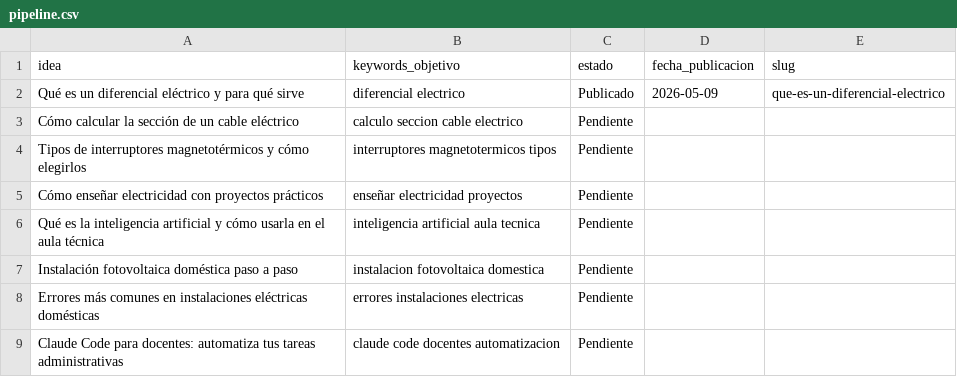
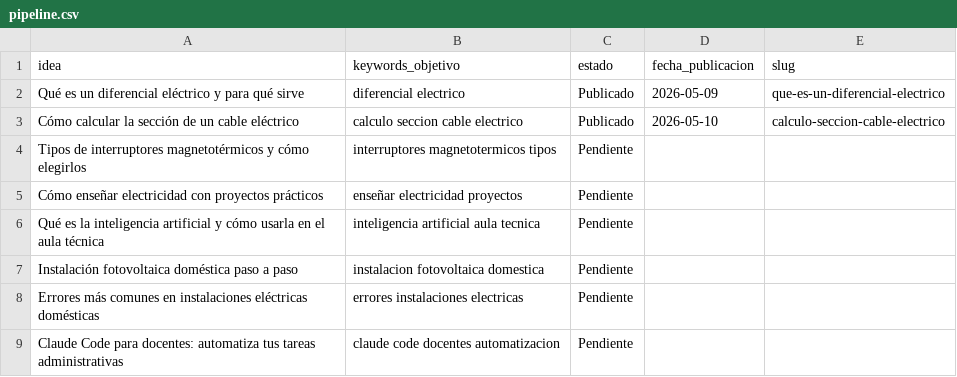
Before and after one commit to sauron897/blog-electricidad-ia., a CSV file: agente/pipeline.csv, drawn as a sheet.

```diff
--- a/agente/pipeline.csv
+++ b/agente/pipeline.csv
@@ -2,3 +2,3 @@ idea,keywords_objetivo,estado,fecha_publicacion,slug
 Qué es un diferencial eléctrico y para qué sirve,diferencial electrico,Publicado,2026-05-09,que-es-un-diferencial-electrico
-Cómo calcular la sección de un cable eléctrico,calculo seccion cable electrico,Pendiente,,
+Cómo calcular la sección de un cable eléctrico,calculo seccion cable electrico,Publicado,2026-05-10,calculo-seccion-cable-electrico
 Tipos de interruptores magnetotérmicos y cómo elegirlos,interruptores magnetotermicos tipos,Pendiente,,
```
